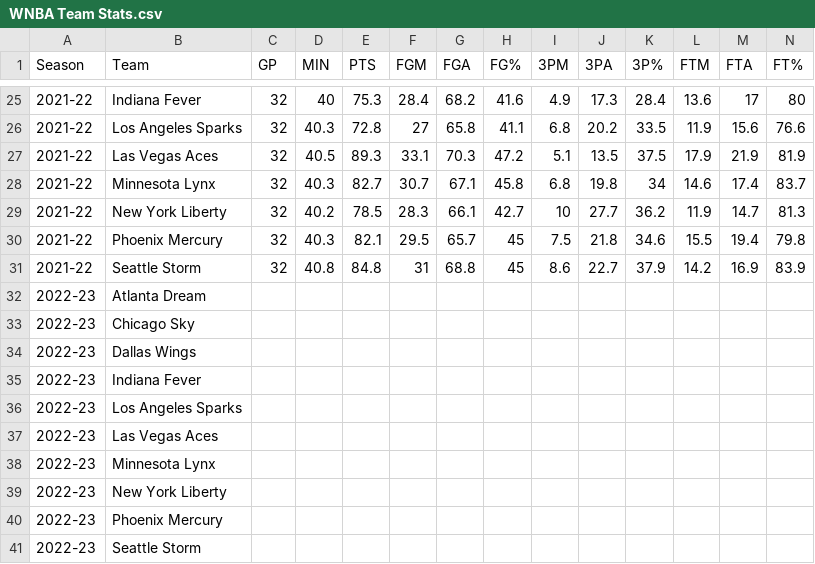
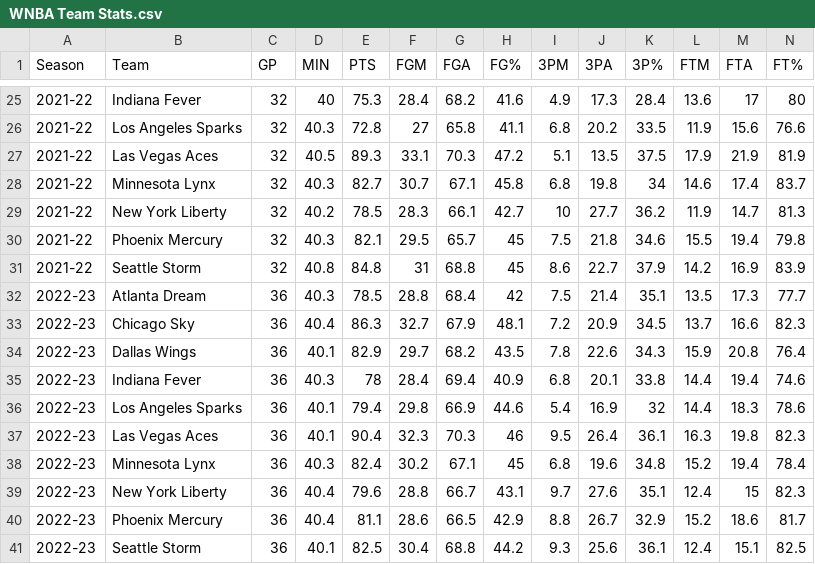
Before and after one commit to Hensonkk/NBA-VS-WNBA, a CSV file: Datasets/WNBA Team Stats.csv, drawn as a sheet; only a part is shown, gaps mark what is left out; removed rows and columns are numbered as before the commit, all else as after; rows hold the shown columns only; the diff names each change by its address in the sheet, - before the commit and + after, or states it on an @@ line.

Commit message:
updated datasets with more info

```diff
--- a/Datasets/WNBA Team Stats.csv
+++ b/Datasets/WNBA Team Stats.csv
-row 32: 2022-23 | Atlanta Dream
-row 33: 2022-23 | Chicago Sky
-row 34: 2022-23 | Dallas Wings
-row 35: 2022-23 | Indiana Fever
-row 36: 2022-23 | Los Angeles Sparks
-row 37: 2022-23 | Las Vegas Aces
-row 38: 2022-23 | Minnesota Lynx
-row 39: 2022-23 | New York Liberty
-row 40: 2022-23 | Phoenix Mercury
-row 41: 2022-23 | Seattle Storm
+row 32: 2022-23 | Atlanta Dream | 36 | 40.3 | 78.5 | 28.8 | 68.4 | 42 | 7.5 | 21.4 | 35.1 | 13.5 | 17.3 | 77.7
+row 33: 2022-23 | Chicago Sky | 36 | 40.4 | 86.3 | 32.7 | 67.9 | 48.1 | 7.2 | 20.9 | 34.5 | 13.7 | 16.6 | 82.3
+row 34: 2022-23 | Dallas Wings | 36 | 40.1 | 82.9 | 29.7 | 68.2 | 43.5 | 7.8 | 22.6 | 34.3 | 15.9 | 20.8 | 76.4
+row 35: 2022-23 | Indiana Fever | 36 | 40.3 | 78 | 28.4 | 69.4 | 40.9 | 6.8 | 20.1 | 33.8 | 14.4 | 19.4 | 74.6
+row 36: 2022-23 | Los Angeles Sparks | 36 | 40.1 | 79.4 | 29.8 | 66.9 | 44.6 | 5.4 | 16.9 | 32 | 14.4 | 18.3 | 78.6
+row 37: 2022-23 | Las Vegas Aces | 36 | 40.1 | 90.4 | 32.3 | 70.3 | 46 | 9.5 | 26.4 | 36.1 | 16.3 | 19.8 | 82.3
+row 38: 2022-23 | Minnesota Lynx | 36 | 40.3 | 82.4 | 30.2 | 67.1 | 45 | 6.8 | 19.6 | 34.8 | 15.2 | 19.4 | 78.4
+row 39: 2022-23 | New York Liberty | 36 | 40.4 | 79.6 | 28.8 | 66.7 | 43.1 | 9.7 | 27.6 | 35.1 | 12.4 | 15 | 82.3
+row 40: 2022-23 | Phoenix Mercury | 36 | 40.4 | 81.1 | 28.6 | 66.5 | 42.9 | 8.8 | 26.7 | 32.9 | 15.2 | 18.6 | 81.7
+row 41: 2022-23 | Seattle Storm | 36 | 40.1 | 82.5 | 30.4 | 68.8 | 44.2 | 9.3 | 25.6 | 36.1 | 12.4 | 15.1 | 82.5
```
Also changed, not shown: Datasets/NBA Team Stats.csv, Datasets/NBA teams sales:marketing.csv, 1 other file.
